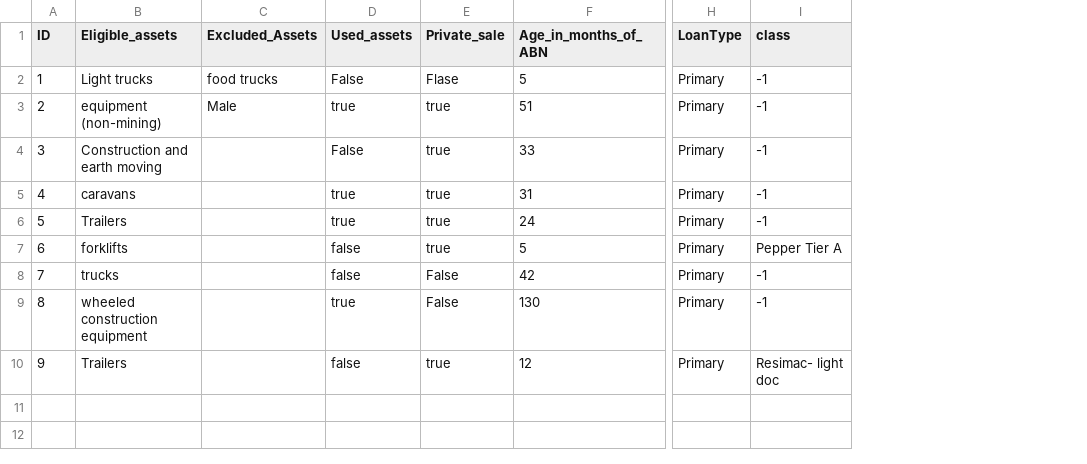
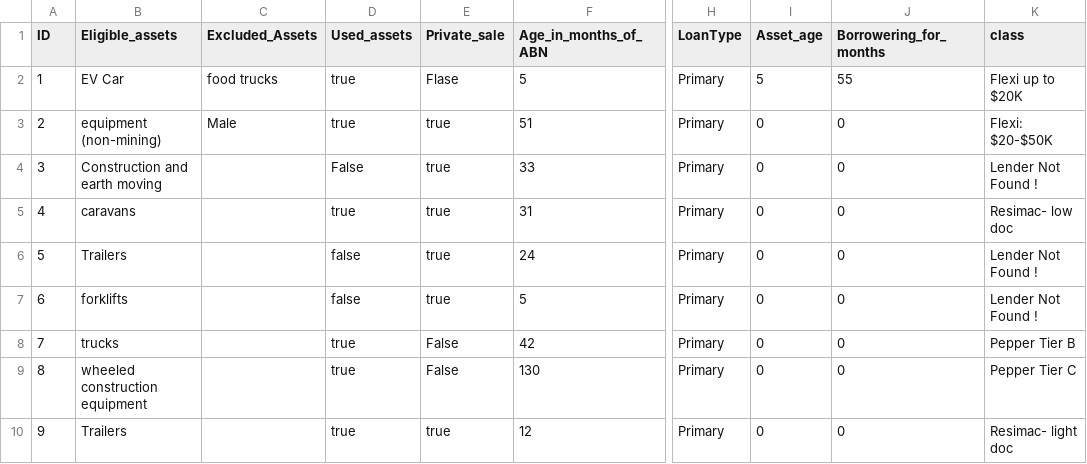
Before and after one commit to kapilojha8/Rule-Engine, a CSV file: data/saveRecord.csv, drawn as a sheet; only a part is shown, gaps mark what is left out; addresses are those after the commit; the diff names each change by its address in the sheet, - before the commit and + after, or states it on an @@ line.

Commit message:
Sequential Rule engine working started. Rules is an Linked List of Rule and The Rule is evaluated using the Rule_Header and Rule_condition using Rule_Operator

```diff
--- a/data/saveRecord.csv
+++ b/data/saveRecord.csv
+column I (Asset_age), rows 2-10: 5 | 0 | 0 | 0 | 0 | 0 | 0 | 0 | 0
+column J (Borrowering_for_months), rows 2-10: 55 | 0 | 0 | 0 | 0 | 0 | 0 | 0 | 0
-B2 (Eligible_assets): Light trucks
+B2 (Eligible_assets): EV Car
-D2 (Used_assets): False
+D2 (Used_assets): true
-K2 (class): -1
+K2 (class): Flexi up to $20K
-K3 (class): -1
+K3 (class): Flexi: $20-$50K
-K4 (class): -1
+K4 (class): Lender Not Found !
-K5 (class): -1
+K5 (class): Resimac- low doc
-D6 (Used_assets): true
+D6 (Used_assets): false
-K6 (class): -1
+K6 (class): Lender Not Found !
-K7 (class): Pepper Tier A
+K7 (class): Lender Not Found !
-D8 (Used_assets): false
+D8 (Used_assets): true
-K8 (class): -1
+K8 (class): Pepper Tier B
-K9 (class): -1
+K9 (class): Pepper Tier C
-D10 (Used_assets): false
+D10 (Used_assets): true
```
Also changed, not shown: data/Loan_dataset.csv, 3 other files.
